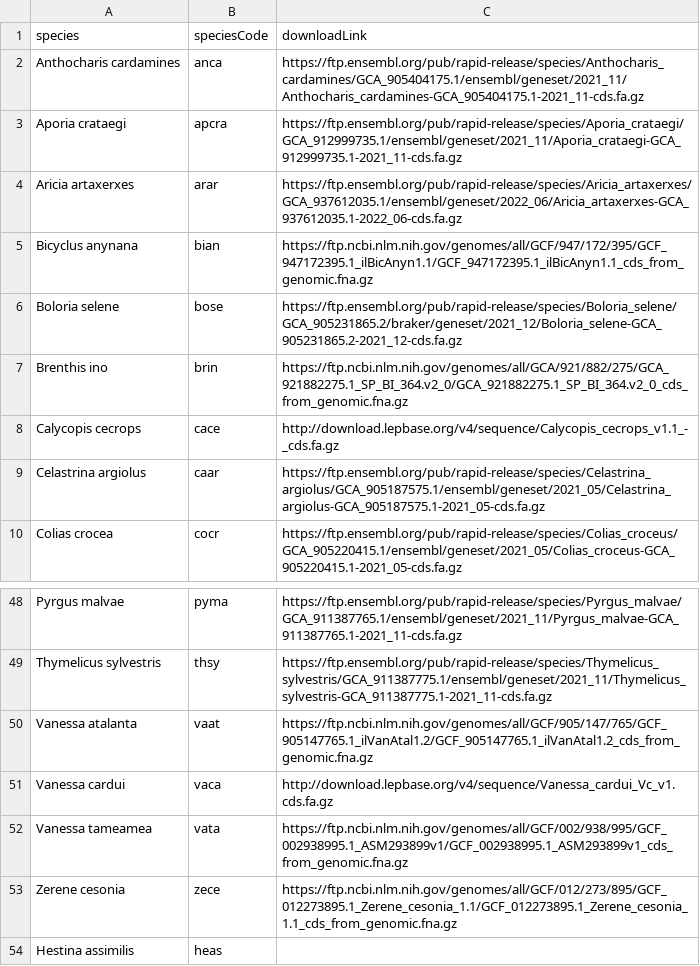
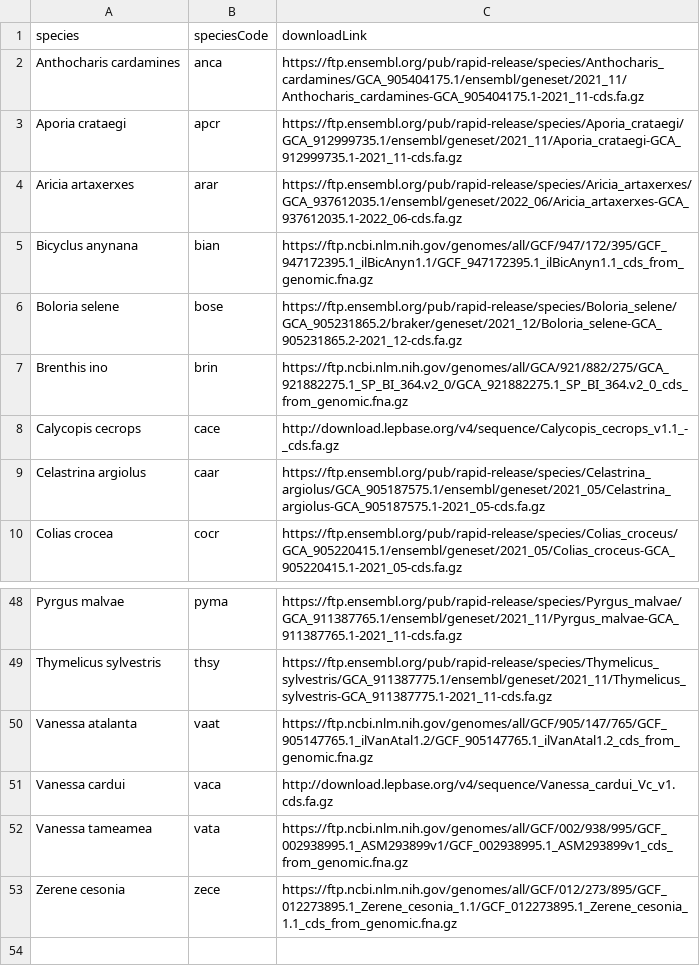
Before and after one commit to mbarkdull/butterfly_comparative_genomics, a CSV file: butterfly_cds_links.csv, drawn as a sheet; only a part is shown, gaps mark what is left out.

Commit message:
debugging download cds script

```diff
--- a/butterfly_cds_links.csv
+++ b/butterfly_cds_links.csv
@@ -2,3 +2,3 @@ species,speciesCode,downloadLink
 Anthocharis cardamines,anca,https://ftp.ensembl.org/pub/rapid-release/species/Anthocharis_cardamines/GCA_905404175.1/ensembl/geneset/2021_11/Anthocharis_cardamines-GCA_905404175.1-2021_11-cds.fa.gz
-Aporia crataegi,apcra,https://ftp.ensembl.org/pub/rapid-release/species/Aporia_crataegi/GCA_912999735.1/ensembl/geneset/2021_11/Aporia_crataegi-GCA_912999735.1-2021_11-cds.fa.gz
+Aporia crataegi,apcr,https://ftp.ensembl.org/pub/rapid-release/species/Aporia_crataegi/GCA_912999735.1/ensembl/geneset/2021_11/Aporia_crataegi-GCA_912999735.1-2021_11-cds.fa.gz
 Aricia artaxerxes,arar,https://ftp.ensembl.org/pub/rapid-release/species/Aricia_artaxerxes/GCA_937612035.1/ensembl/geneset/2022_06/Aricia_artaxerxes-GCA_937612035.1-2022_06-cds.fa.gz
@@ -53,2 +53 @@ Vanessa tameamea,vata,https://ftp.ncbi.nlm.nih.gov/genomes/all/GCF/002/938/995/G
 Zerene cesonia,zece,https://ftp.ncbi.nlm.nih.gov/genomes/all/GCF/012/273/895/GCF_012273895.1_Zerene_cesonia_1.1/GCF_012273895.1_Zerene_cesonia_1.1_cds_from_genomic.fna.gz
-Hestina assimilis,heas,
```
